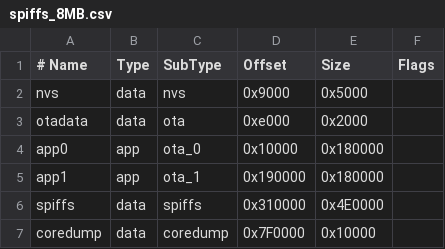
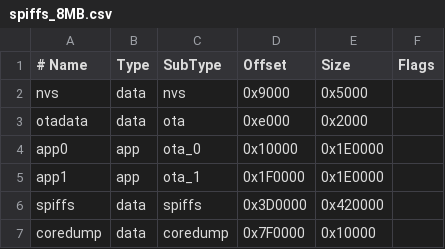
Before and after one commit to EmileSpecialProducts/ESP-RedCanary, a CSV file: partitions/spiffs_8MB.csv, drawn as a sheet.

```diff
--- a/partitions/spiffs_8MB.csv
+++ b/partitions/spiffs_8MB.csv
@@ -3,5 +3,5 @@ nvs,      data, nvs,     0x9000,  0x5000,
 otadata,  data, ota,     0xe000,  0x2000,
-app0,     app,  ota_0,   0x10000, 0x180000,
-app1,     app,  ota_1,   0x190000,0x180000,
-spiffs,   data, spiffs,  0x310000,0x4E0000,
+app0,     app,  ota_0,   0x10000, 0x1E0000,
+app1,     app,  ota_1,   0x1F0000,0x1E0000,
+spiffs,   data, spiffs,  0x3D0000,0x420000,
 coredump, data, coredump,0x7F0000,0x10000,
```
Also changed, not shown: partitions/spiffs_16MB.csv, partitions/spiffs_32MB.csv, 1 other file.
